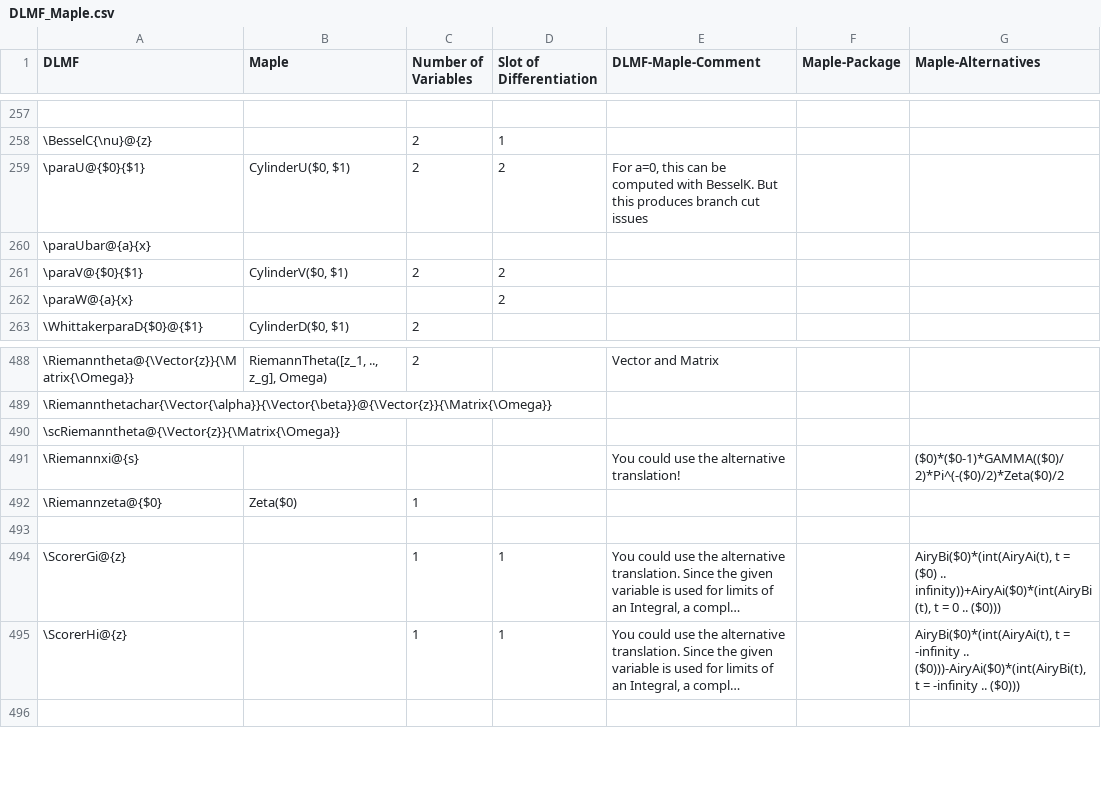
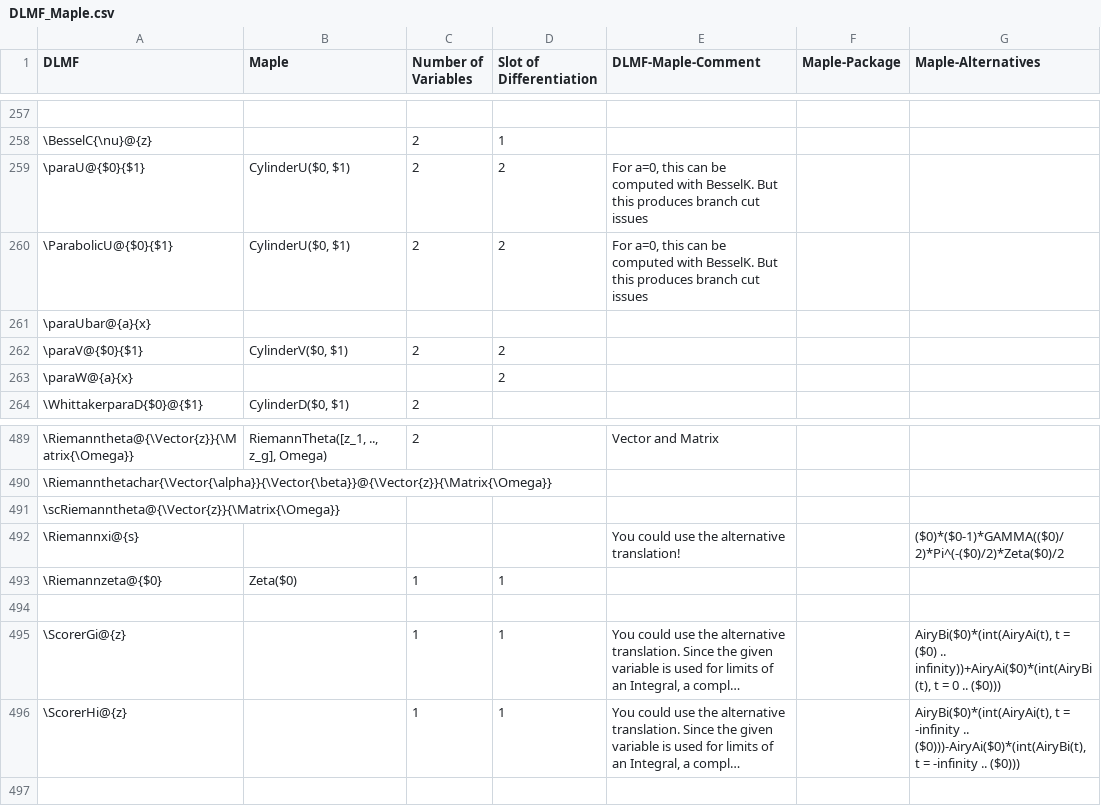
Before and after one commit to gipplab/LaCASt, a CSV file: libs/ReferenceData/CSVTables/DLMF_Maple.csv, drawn as a sheet; only a part is shown, gaps mark what is left out; long unchanged cells end in …; addresses are those after the commit; the diff names each change by its address in the sheet, - before the commit and + after, or states it on an @@ line.

```diff
--- a/libs/ReferenceData/CSVTables/DLMF_Maple.csv
+++ b/libs/ReferenceData/CSVTables/DLMF_Maple.csv
+row 260: \ParabolicU@{$0}{$1} | CylinderU($0, $1) | 2 | 2 | For a=0, this can be computed with BesselK. But this produces branch cut issues
-D493 (Slot of Differentiation): (empty)
+D493 (Slot of Differentiation): 1
```
Also changed, not shown: libs/ReferenceData/CSVTables/DLMF_Mathematica.csv, 31 other files.
